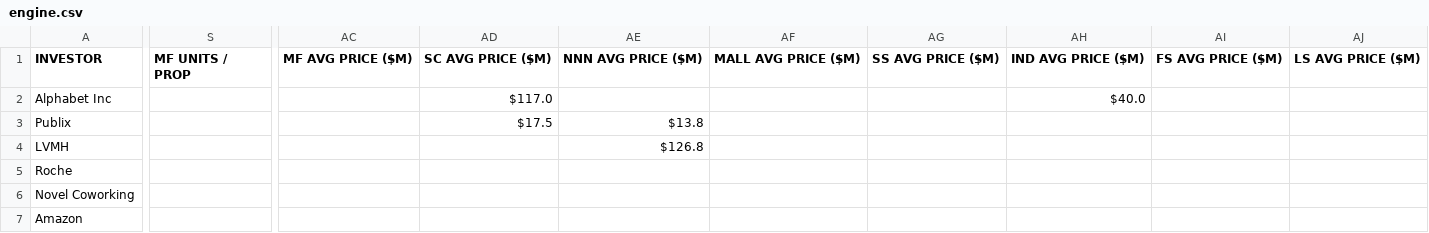
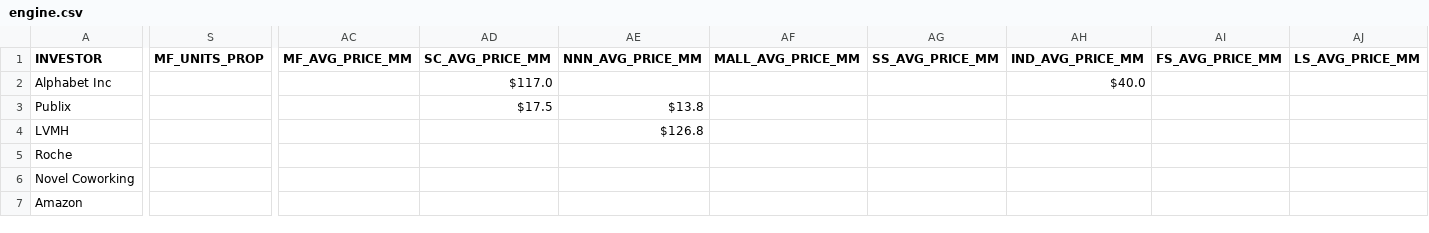
Before and after one commit to nehat312/command-center, a CSV file: prop-swap/data/engine.csv, drawn as a sheet; only a part is shown, gaps mark what is left out; the diff covers the shown part only; the diff names each change by its address in the sheet, - before the commit and + after, or states it on an @@ line.

Commit message:
Update engine.csv

```diff
--- a/prop-swap/data/engine.csv
+++ b/prop-swap/data/engine.csv
-S1: MF UNITS / PROP
+S1: MF_UNITS_PROP
-AC1: MF AVG PRICE ($M)
+AC1: MF_AVG_PRICE_MM
-AD1: SC AVG PRICE ($M)
+AD1: SC_AVG_PRICE_MM
-AE1: NNN AVG PRICE ($M)
+AE1: NNN_AVG_PRICE_MM
-AF1: MALL AVG PRICE ($M)
+AF1: MALL_AVG_PRICE_MM
-AG1: SS AVG PRICE ($M)
+AG1: SS_AVG_PRICE_MM
-AH1: IND AVG PRICE ($M)
+AH1: IND_AVG_PRICE_MM
-AI1: FS AVG PRICE ($M)
+AI1: FS_AVG_PRICE_MM
-AJ1: LS AVG PRICE ($M)
+AJ1: LS_AVG_PRICE_MM
```
Also changed, not shown: 5 edited cells elsewhere in this file.
